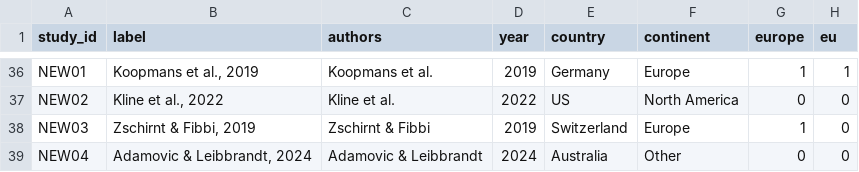
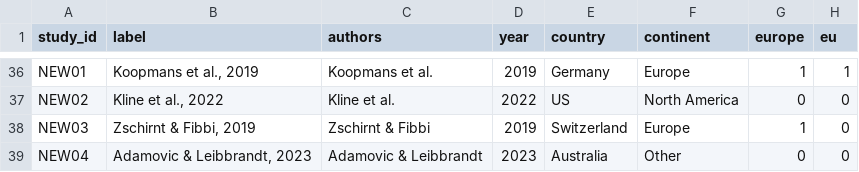
Before and after one commit to KEDES1998/MetaAnalysis, a CSV file: 01_data/combined_studies.csv, drawn as a sheet; only a part is shown, gaps mark what is left out; the diff names each change by its address in the sheet, - before the commit and + after, or states it on an @@ line.

```diff
--- a/01_data/combined_studies.csv
+++ b/01_data/combined_studies.csv
-B39 (label): Adamovic & Leibbrandt, 2024
+B39 (label): Adamovic & Leibbrandt, 2023
-D39 (year): 2024
+D39 (year): 2023
```
Also changed, not shown: 01_data/update_studies.csv, 01_data/zr2016_studies.csv, 15 other files.
